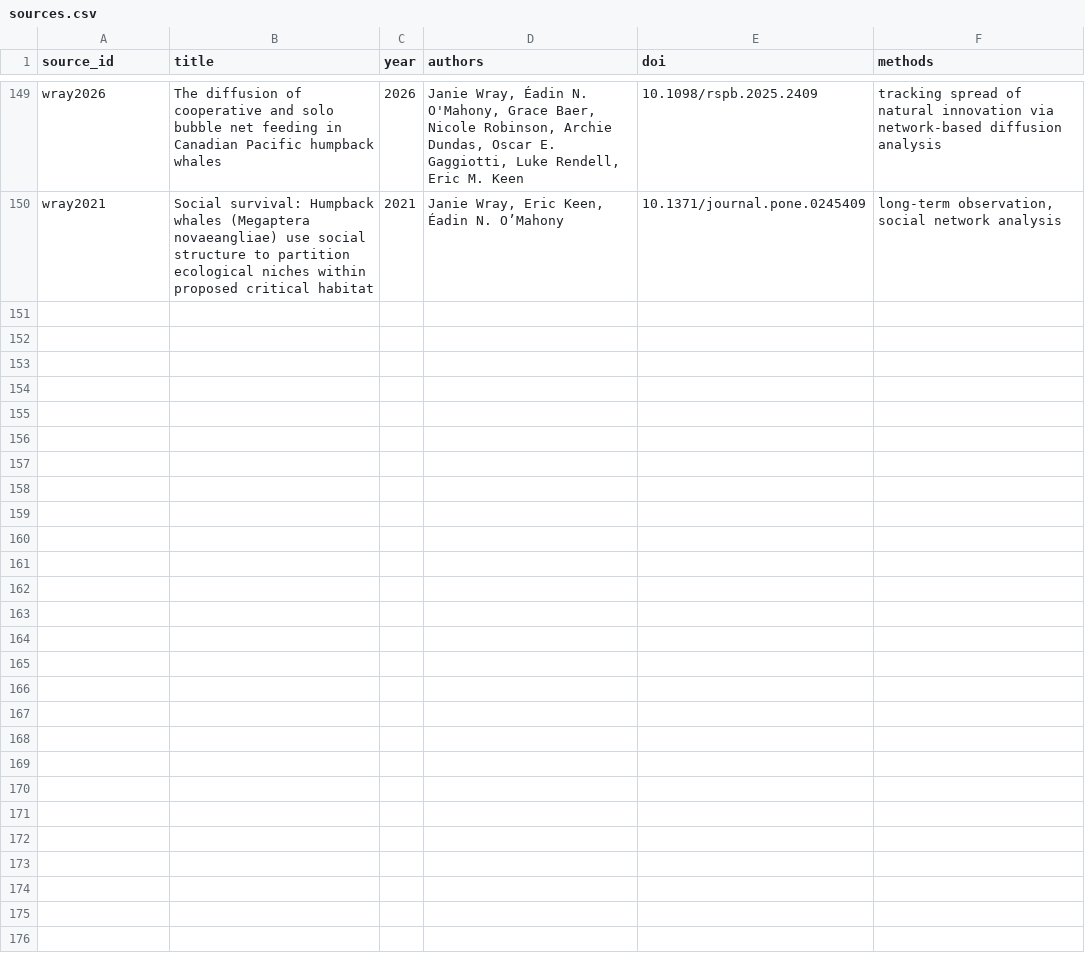
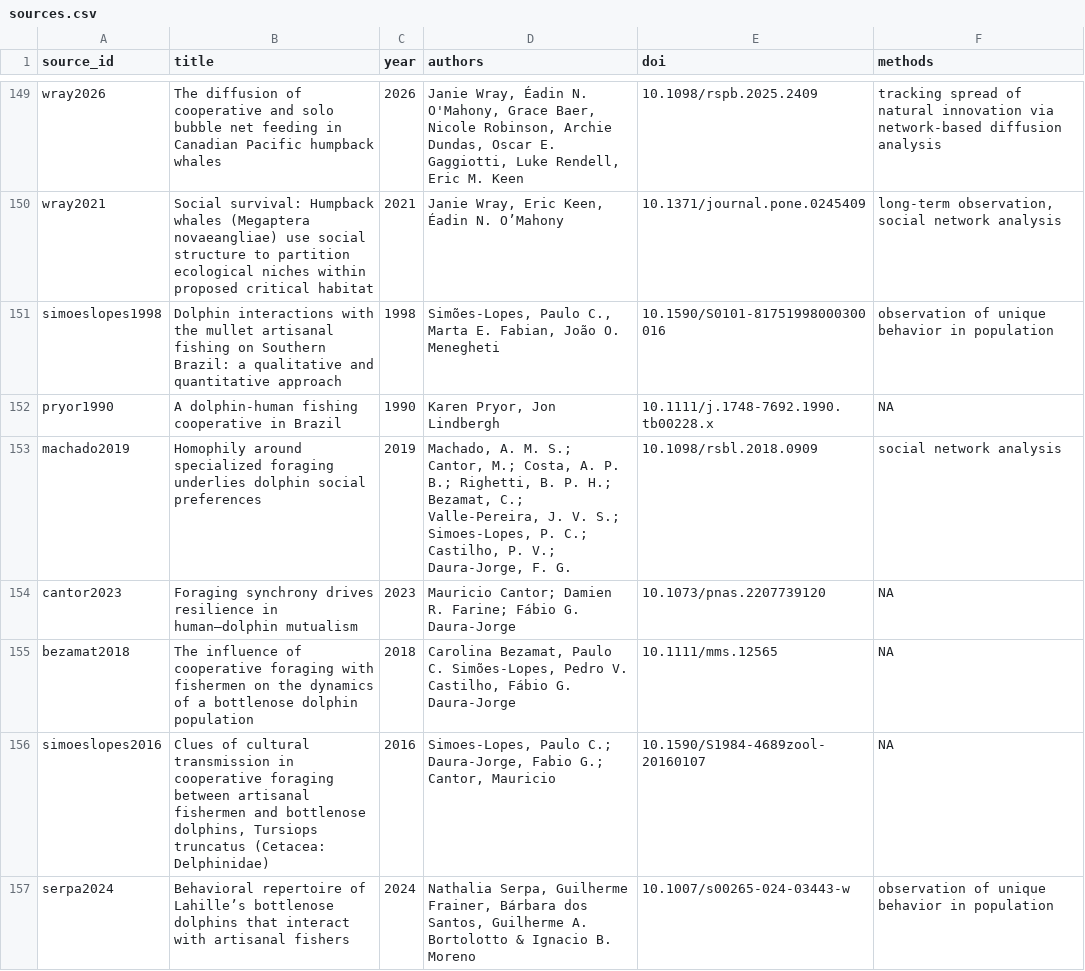
Before and after one commit to datadiversitylab/ACDB, a CSV file: db/table_csvs/sources.csv, drawn as a sheet; only a part is shown, gaps mark what is left out; the diff covers the shown part only; the diff names each change by its address in the sheet, - before the commit and + after, or states it on an @@ line.

Commit message:
new entries april 2026

```diff
--- a/db/table_csvs/sources.csv
+++ b/db/table_csvs/sources.csv
+row 151: simoeslopes1998 | Dolphin interactions with the mullet artisanal fishing on Southern Brazil: a qualitative and quantitative approach | 1998 | Simões-Lopes, Paulo C., Marta E. Fabian, João O. Menegheti | 10.1590/S0101-81751998000300016 | observation of unique behavior in population
+row 152: pryor1990 | A dolphin-human fishing cooperative in Brazil | 1990 | Karen Pryor, Jon Lindbergh | 10.1111/j.1748-7692.1990.tb00228.x | NA
+row 153: machado2019 | Homophily around specialized foraging underlies dolphin social preferences | 2019 | Machado, A. M. S.; Cantor, M.; Costa, A. P. B.; Righetti, B. P. H.; Bezamat, C.; Valle-Pereira, J. V. S.; Simoes-Lopes, P. C.; Castilho, P. V.; Daura-Jorge, F. G. | 10.1098/rsbl.2018.0909 | social network analysis
+row 154: cantor2023 | Foraging synchrony drives resilience in human–dolphin mutualism | 2023 | Mauricio Cantor; Damien R. Farine; Fábio G. Daura-Jorge | 10.1073/pnas.2207739120 | NA
+row 155: bezamat2018 | The influence of cooperative foraging with fishermen on the dynamics of a bottlenose dolphin population | 2018 | Carolina Bezamat, Paulo C. Simões-Lopes, Pedro V. Castilho, Fábio G. Daura-Jorge | 10.1111/mms.12565 | NA
+row 156: simoeslopes2016 | Clues of cultural transmission in cooperative foraging between artisanal fishermen and bottlenose dolphins, Tursiops truncatus (Cetacea: Delphinidae) | 2016 | Simoes-Lopes, Paulo C.; Daura-Jorge, Fabio G.; Cantor, Mauricio | 10.1590/S1984-4689zool-20160107 | NA
+row 157: serpa2024 | Behavioral repertoire of Lahille’s bottlenose dolphins that interact with artisanal fishers | 2024 | Nathalia Serpa, Guilherme Frainer, Bárbara dos Santos, Guilherme A. Bortolotto & Ignacio B. Moreno | 10.1007/s00265-024-03443-w | observation of unique behavior in population
```
Also changed, not shown: 7 added rows elsewhere in this file, db/table_csvs/groups.csv, db/table_csvs/species.csv, 2 other files.
